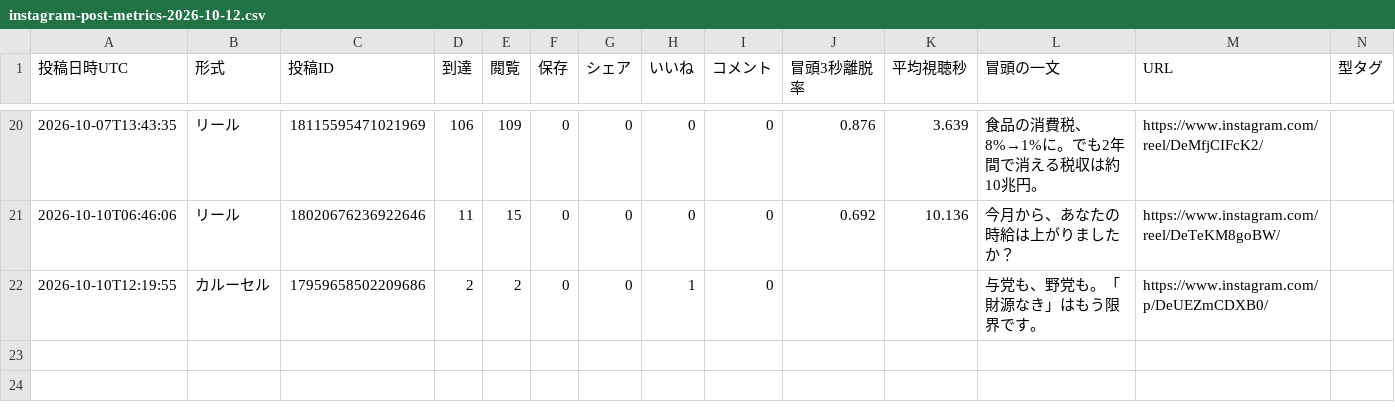
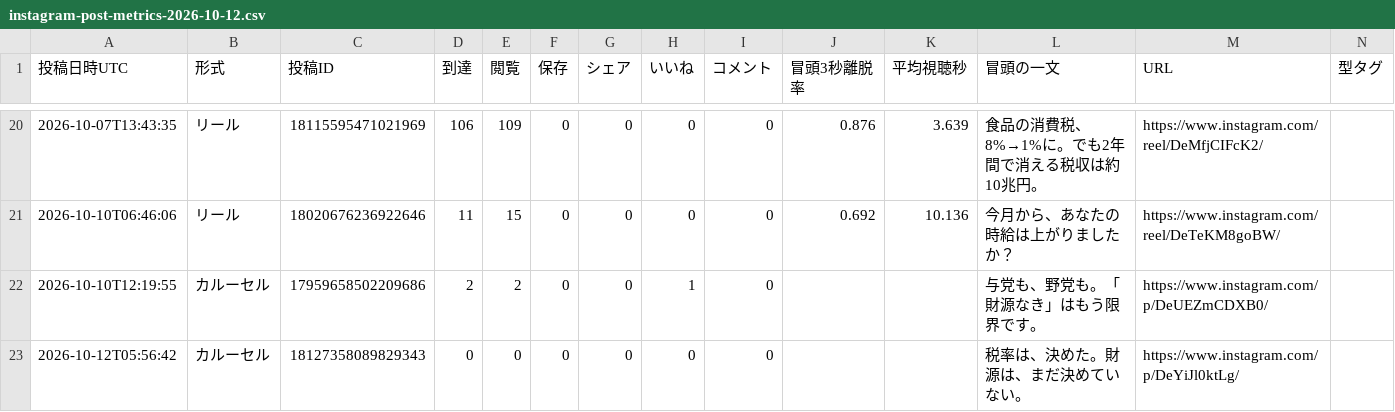
Before and after one commit to yoshiki121212-droid/cafsjapan-instagram, a CSV file: instagram-post-metrics-2026-10-12.csv, drawn as a sheet; only a part is shown, gaps mark what is left out.

```diff
--- a/instagram-post-metrics-2026-10-12.csv
+++ b/instagram-post-metrics-2026-10-12.csv
@@ -22 +22,2 @@
 2026-10-10T12:19:55,カルーセル,17959658502209686,2,2,0,0,1,0,,,与党も、野党も。「財源なき」はもう限界です。,https://www.instagram.com/p/DeUEZmCDXB0/,
+2026-10-12T05:56:42,カルーセル,18127358089829343,0,0,0,0,0,0,,,税率は、決めた。財源は、まだ決めていない。,https://www.instagram.com/p/DeYiJl0ktLg/,
```
Also changed, not shown: 8 other files.
